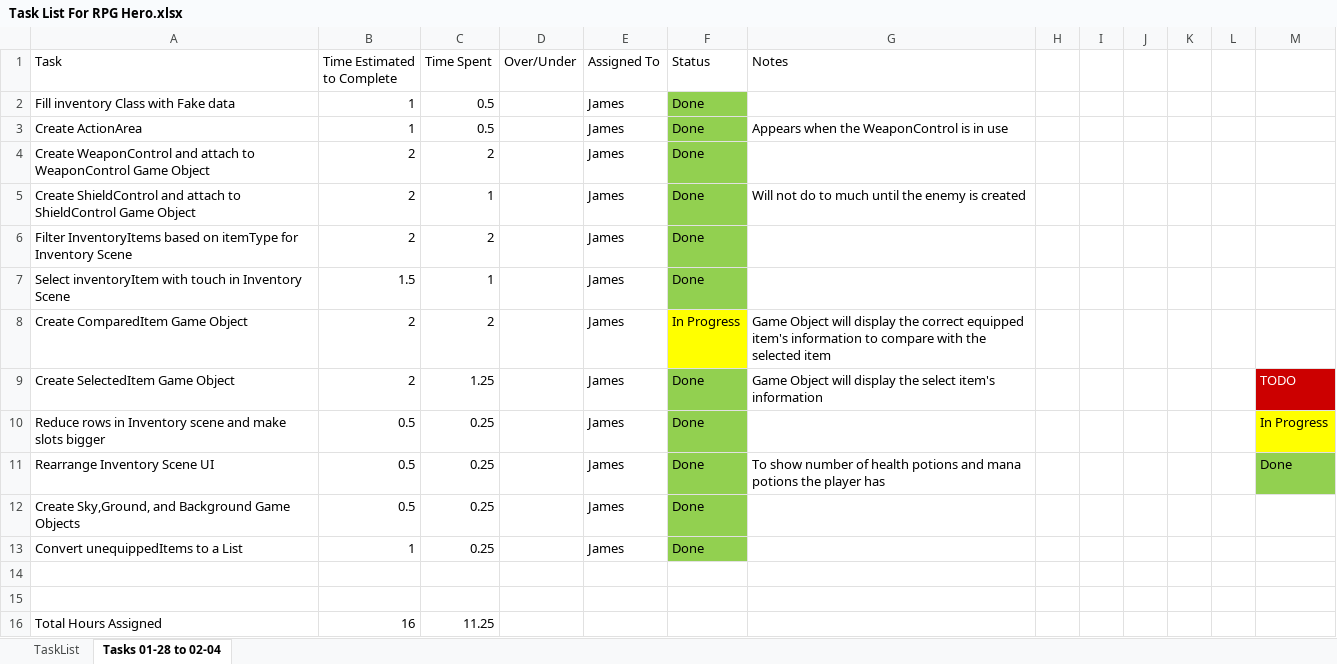
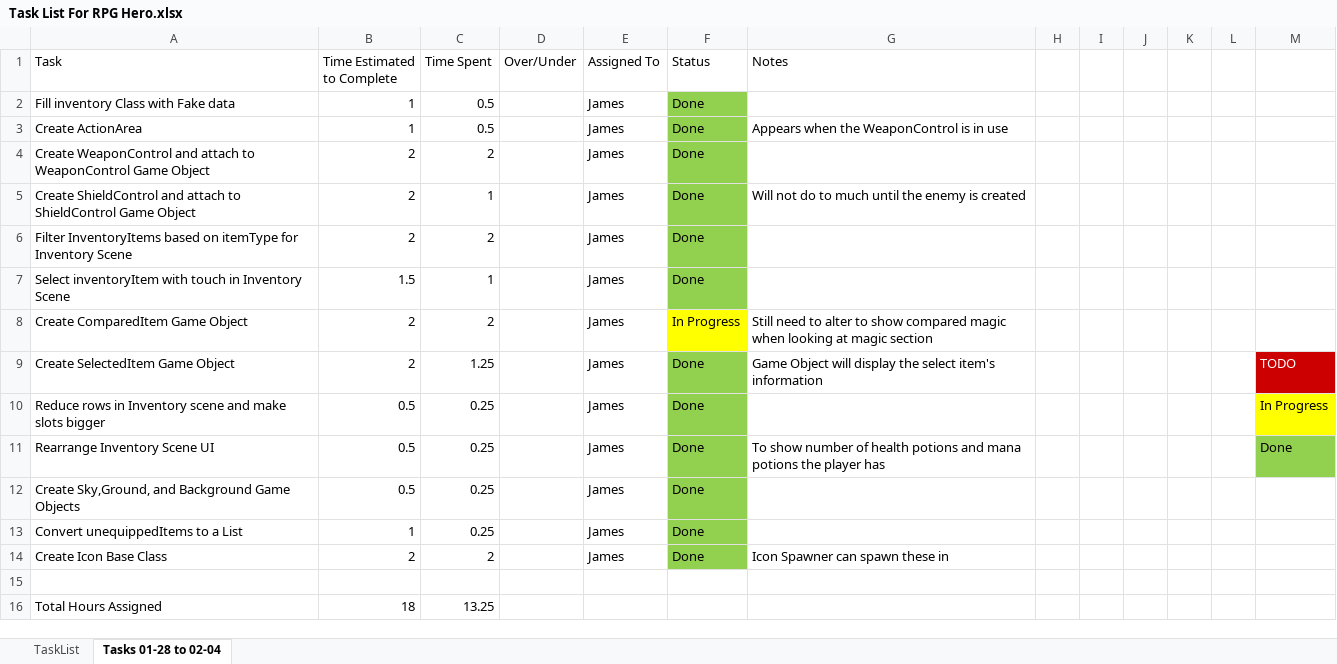
Before and after one commit to jhmartin404/RPGHeroPrototype, an Excel workbook: TechnicalDesign/Task List For RPG Hero.xlsx, sheet Tasks 01-28 to 02-04, drawn as a sheet; values as stored, in another font and other column widths than the file's, no borders; removed rows and columns are numbered as before the commit, all else as after; the diff names each change by its address in the sheet, - before the commit and + after, or states it on an @@ line.

Commit message:
Created Icon Class, and Updated IconSpawner
Base Icon Class created
IconSpawner spawns in base icon class using IconPrefab
Updated TaskList

```diff
--- a/TechnicalDesign/Task List For RPG Hero.xlsx (sheet Tasks 01-28 to 02-04)
+++ b/TechnicalDesign/Task List For RPG Hero.xlsx (sheet Tasks 01-28 to 02-04)
-G8 (Notes): Game Object will display the correct equipped item's information to compare with the selected item
+G8 (Notes): Still need to alter to show compared magic when looking at magic section
+row 14: Create Icon Base Class | 2 | 2 |  | James | Done | Icon Spawner can spawn these in
-row 15: (empty)
-B16 (Time Estimated to Complete): 16
+B16 (Time Estimated to Complete): 18
-C16 (Time Spent): 11.25
+C16 (Time Spent): 13.25
```
Also changed, not shown: 10 other files.
